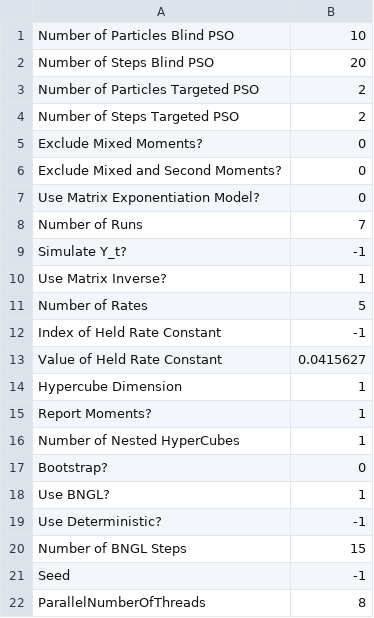
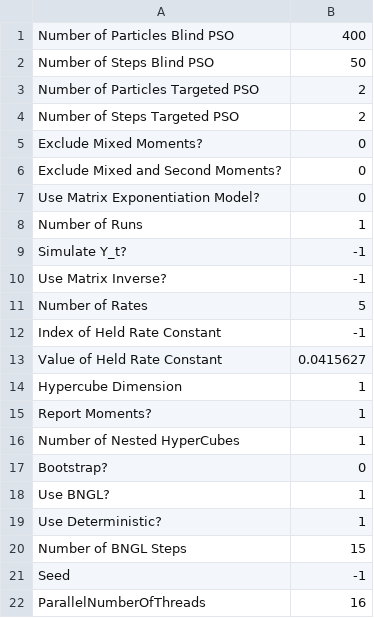
Before and after one commit to jhnwu3/CyGMM, a CSV file: Config4pro.csv, drawn as a sheet.

```diff
--- a/Config4pro.csv
+++ b/Config4pro.csv
@@ -1,3 +1,3 @@
-Number of Particles Blind PSO,10
-Number of Steps Blind PSO,20
+Number of Particles Blind PSO,400
+Number of Steps Blind PSO,50
 Number of Particles Targeted PSO,2
@@ -7,5 +7,5 @@ Exclude Mixed and Second Moments?,0
 Use Matrix Exponentiation Model?,0
-Number of Runs,7
+Number of Runs,1
 Simulate Y_t?,-1
-Use Matrix Inverse?,1
+Use Matrix Inverse?,-1
 Number of Rates,5
@@ -18,5 +18,5 @@ Bootstrap?,0
 Use BNGL?,1
-Use Deterministic?,-1
+Use Deterministic?,1
 Number of BNGL Steps,15
 Seed,-1
-ParallelNumberOfThreads,8
+ParallelNumberOfThreads,16
```
Also changed, not shown: 41 other files.
